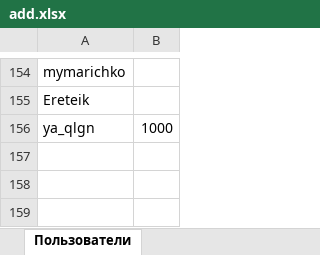
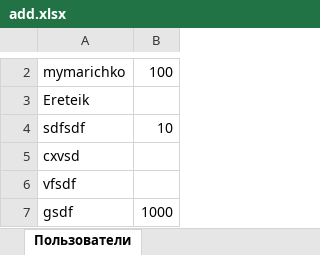
Before and after one commit to crackedglass/T-Investment-Telegram-bot, an Excel workbook: add.xlsx, sheet Пользователи, drawn as a sheet; only a part is shown, gaps mark what is left out; values as stored, in another font and other column widths than the file's, no borders; addresses are those after the commit; the diff covers the shown part only; the diff names each change by its address in the sheet, - before the commit and + after, or states it on an @@ line.

```diff
--- a/add.xlsx (sheet Пользователи)
+++ b/add.xlsx (sheet Пользователи)
-B2: (empty)
+B2: 100
+row 4: sdfsdf | 10
+row 5: cxvsd
+row 6: vfsdf
-A7: ya_qlgn
+A7: gsdf
```
Also changed, not shown: 1 added row and 153 removed rows elsewhere in this sheet, new_users.xlsx, 15 other files.
